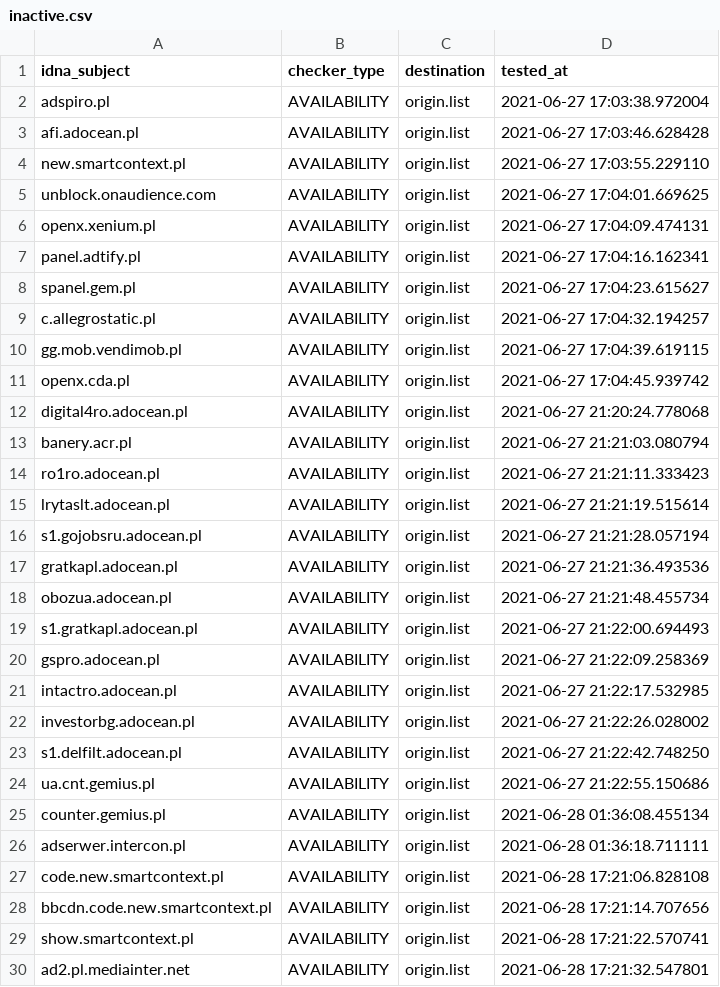
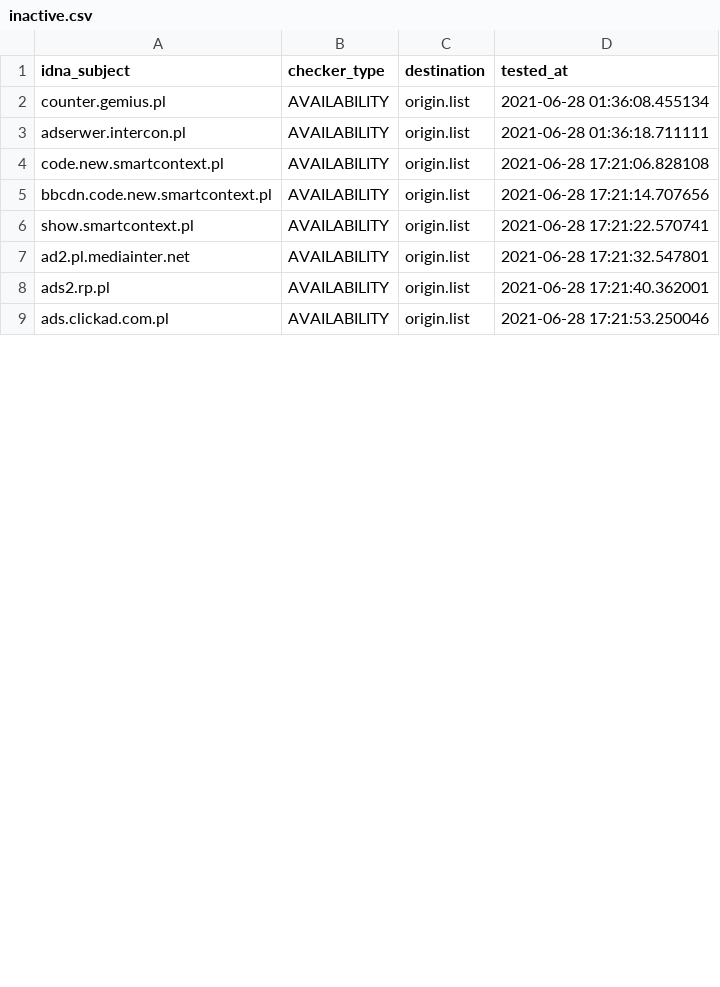
Before and after one commit to dead-hosts/.pl-host-file_git_xxcriticxx, a CSV file: .pyfunceble/inactive.csv, drawn as a sheet; only a part is shown; the shorter side is filled out with more unchanged rows; the diff covers the shown part only.

```diff
--- a/.pyfunceble/inactive.csv
+++ b/.pyfunceble/inactive.csv
@@ -1,25 +1,2 @@
 idna_subject,checker_type,destination,tested_at
-adspiro.pl,AVAILABILITY,origin.list,2021-06-27 17:03:38.972004
-afi.adocean.pl,AVAILABILITY,origin.list,2021-06-27 17:03:46.628428
-new.smartcontext.pl,AVAILABILITY,origin.list,2021-06-27 17:03:55.229110
-unblock.onaudience.com,AVAILABILITY,origin.list,2021-06-27 17:04:01.669625
-openx.xenium.pl,AVAILABILITY,origin.list,2021-06-27 17:04:09.474131
-panel.adtify.pl,AVAILABILITY,origin.list,2021-06-27 17:04:16.162341
-spanel.gem.pl,AVAILABILITY,origin.list,2021-06-27 17:04:23.615627
-c.allegrostatic.pl,AVAILABILITY,origin.list,2021-06-27 17:04:32.194257
-gg.mob.vendimob.pl,AVAILABILITY,origin.list,2021-06-27 17:04:39.619115
-openx.cda.pl,AVAILABILITY,origin.list,2021-06-27 17:04:45.939742
-digital4ro.adocean.pl,AVAILABILITY,origin.list,2021-06-27 21:20:24.778068
-banery.acr.pl,AVAILABILITY,origin.list,2021-06-27 21:21:03.080794
-ro1ro.adocean.pl,AVAILABILITY,origin.list,2021-06-27 21:21:11.333423
-lrytaslt.adocean.pl,AVAILABILITY,origin.list,2021-06-27 21:21:19.515614
-s1.gojobsru.adocean.pl,AVAILABILITY,origin.list,2021-06-27 21:21:28.057194
-gratkapl.adocean.pl,AVAILABILITY,origin.list,2021-06-27 21:21:36.493536
-obozua.adocean.pl,AVAILABILITY,origin.list,2021-06-27 21:21:48.455734
-s1.gratkapl.adocean.pl,AVAILABILITY,origin.list,2021-06-27 21:22:00.694493
-gspro.adocean.pl,AVAILABILITY,origin.list,2021-06-27 21:22:09.258369
-intactro.adocean.pl,AVAILABILITY,origin.list,2021-06-27 21:22:17.532985
-investorbg.adocean.pl,AVAILABILITY,origin.list,2021-06-27 21:22:26.028002
-s1.delfilt.adocean.pl,AVAILABILITY,origin.list,2021-06-27 21:22:42.748250
-ua.cnt.gemius.pl,AVAILABILITY,origin.list,2021-06-27 21:22:55.150686
 counter.gemius.pl,AVAILABILITY,origin.list,2021-06-28 01:36:08.455134
```
Also changed, not shown: 23 added rows elsewhere in this file, 12 other files.
